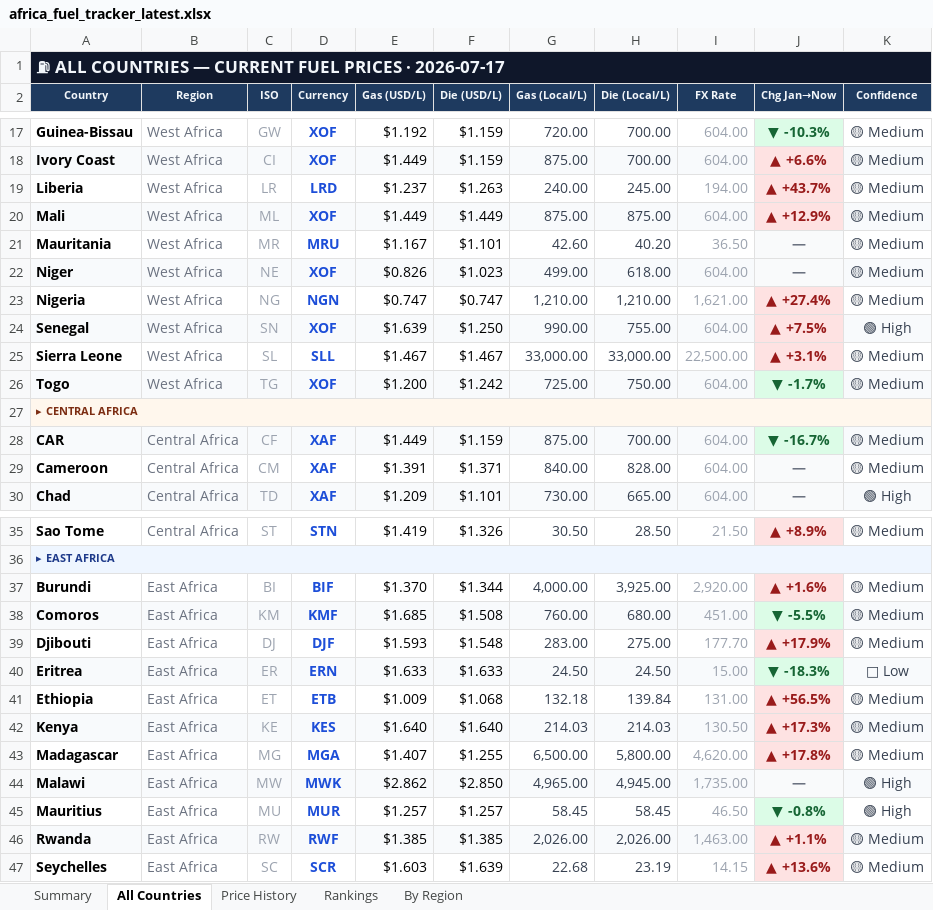
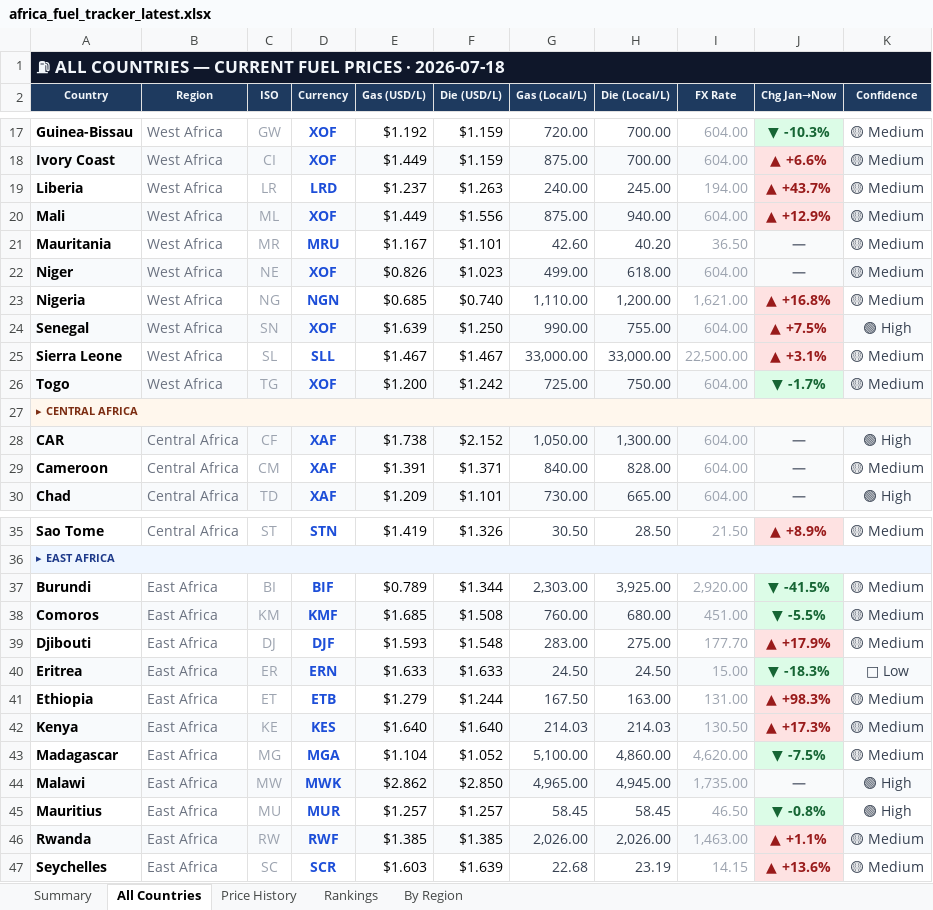
Before and after one commit to Data-Innovation-For-Africa/africa-fuel-tracker, an Excel workbook: africa_fuel_tracker_latest.xlsx, sheet All Countries, drawn as a sheet; only a part is shown, gaps mark what is left out; values as stored, in another font and other column widths than the file's, no borders; conditional formats not drawn; the diff covers the shown part only; the diff names each change by its address in the sheet, - before the commit and + after, or states it on an @@ line.

```diff
--- a/africa_fuel_tracker_latest.xlsx (sheet All Countries)
+++ b/africa_fuel_tracker_latest.xlsx (sheet All Countries)
-A1 (Country): …PRICES · 2026-07-17
+A1 (Country): …PRICES · 2026-07-18
-F20 (Die (USD/L)): $1.449
+F20 (Die (USD/L)): $1.556
-H20 (Die (Local/L)): 875.00
+H20 (Die (Local/L)): 940.00
-E23 (Gas (USD/L)): $0.747
+E23 (Gas (USD/L)): $0.685
-F23 (Die (USD/L)): $0.747
+F23 (Die (USD/L)): $0.740
-G23 (Gas (Local/L)): 1,210.00
+G23 (Gas (Local/L)): 1,110.00
-H23 (Die (Local/L)): 1,210.00
+H23 (Die (Local/L)): 1,200.00
-J23 (Chg Jan→Now): ▲ +27.4%
+J23 (Chg Jan→Now): ▲ +16.8%
-E28 (Gas (USD/L)): $1.449
+E28 (Gas (USD/L)): $1.738
-F28 (Die (USD/L)): $1.159
+F28 (Die (USD/L)): $2.152
-G28 (Gas (Local/L)): 875.00
+G28 (Gas (Local/L)): 1,050.00
-H28 (Die (Local/L)): 700.00
+H28 (Die (Local/L)): 1,300.00
-J28 (Chg Jan→Now): ▼ -16.7%
+J28 (Chg Jan→Now): —
@@ J28 fill: #DCFCE7 → #F9FAFB, text colour: #166534 → #6B7280 @@
-K28 (Confidence): 🟡 Medium
+K28 (Confidence): 🟢 High
-E37 (Gas (USD/L)): $1.370
+E37 (Gas (USD/L)): $0.789
-G37 (Gas (Local/L)): 4,000.00
+G37 (Gas (Local/L)): 2,303.00
-J37 (Chg Jan→Now): ▲ +1.6%
+J37 (Chg Jan→Now): ▼ -41.5%
@@ J37 fill: #FEE2E2 → #DCFCE7, text colour: #991B1B → #166534 @@
-E41 (Gas (USD/L)): $1.009
+E41 (Gas (USD/L)): $1.279
-F41 (Die (USD/L)): $1.068
+F41 (Die (USD/L)): $1.244
-G41 (Gas (Local/L)): 132.18
+G41 (Gas (Local/L)): 167.50
-H41 (Die (Local/L)): 139.84
+H41 (Die (Local/L)): 163.00
-J41 (Chg Jan→Now): ▲ +56.5%
+J41 (Chg Jan→Now): ▲ +98.3%
-E43 (Gas (USD/L)): $1.407
+E43 (Gas (USD/L)): $1.104
-F43 (Die (USD/L)): $1.255
+F43 (Die (USD/L)): $1.052
-G43 (Gas (Local/L)): 6,500.00
+G43 (Gas (Local/L)): 5,100.00
-H43 (Die (Local/L)): 5,800.00
+H43 (Die (Local/L)): 4,860.00
-J43 (Chg Jan→Now): ▲ +17.8%
+J43 (Chg Jan→Now): ▼ -7.5%
@@ J43 fill: #FEE2E2 → #DCFCE7, text colour: #991B1B → #166534 @@
```
Also changed, not shown: 17 edited cells and cell formats elsewhere in this sheet, sheet Rankings, sheet By Region, sheet Price History, sheet Summary, 3 other files.
